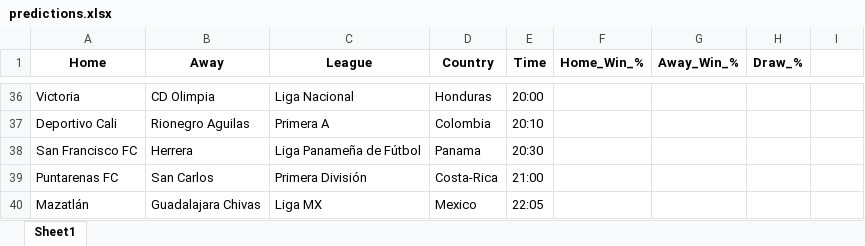
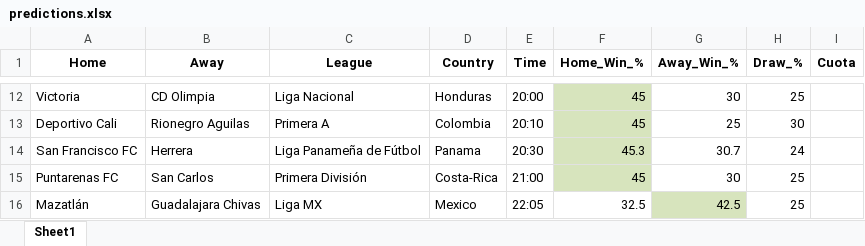
Before and after one commit to AlejandroParumaF/Fiducoomeva_FichasTecnicas, an Excel workbook: predictions.xlsx, sheet Sheet1, drawn as a sheet; only a part is shown, gaps mark what is left out; values as stored, in another font and other column widths than the file's, no borders; addresses are those after the commit; the diff covers the shown part only; the diff names each change by its address in the sheet, - before the commit and + after, or states it on an @@ line.

```diff
--- a/predictions.xlsx (sheet Sheet1)
+++ b/predictions.xlsx (sheet Sheet1)
-I1: (empty)
+I1: Cuota
-F12:F13 (Home_Win_%): (empty)
+F12:F13 (Home_Win_%): 45
-F12:F15 fill: none
+F12:F15 fill: #D7E4BD
-G12 (Away_Win_%): (empty)
+G12 (Away_Win_%): 30
-H12 (Draw_%): (empty)
+H12 (Draw_%): 25
-G13 (Away_Win_%): (empty)
+G13 (Away_Win_%): 25
-H13 (Draw_%): (empty)
+H13 (Draw_%): 30
-F14 (Home_Win_%): (empty)
+F14 (Home_Win_%): 45.3
-G14 (Away_Win_%): (empty)
+G14 (Away_Win_%): 30.7
-H14 (Draw_%): (empty)
+H14 (Draw_%): 24
-F15 (Home_Win_%): (empty)
+F15 (Home_Win_%): 45
-G15 (Away_Win_%): (empty)
+G15 (Away_Win_%): 30
-H15:H16 (Draw_%): (empty)
+H15:H16 (Draw_%): 25
-F16 (Home_Win_%): (empty)
+F16 (Home_Win_%): 32.5
-G16 (Away_Win_%): (empty)
+G16 (Away_Win_%): 42.5
-G16 fill: none
+G16 fill: #D7E4BD
```
Also changed, not shown: 24 removed rows, 31 edited cells and cell formats elsewhere in this sheet, API_results.xlsx, Dia1.xlsx, 2 other files.
